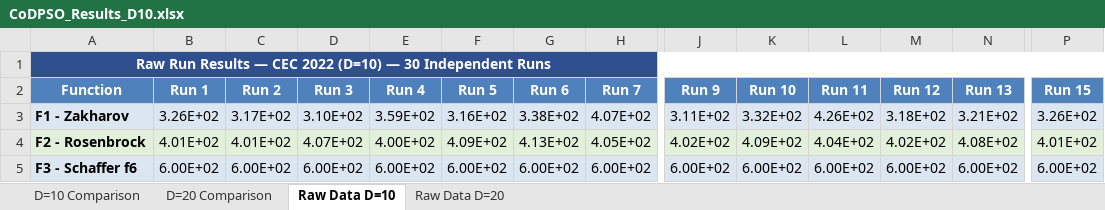
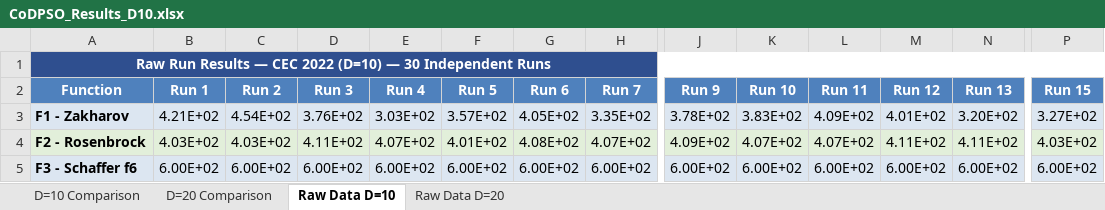
Before and after one commit to minidu97/CoDPSO, an Excel workbook: CoDPSO_Results_D10.xlsx, sheet Raw Data D=10, drawn as a sheet; only a part is shown, gaps mark what is left out; values as stored, in another font and other column widths than the file's, no borders; the diff covers the shown part only; the diff names each change by its address in the sheet, - before the commit and + after, or states it on an @@ line.

Commit message:
value change

```diff
--- a/CoDPSO_Results_D10.xlsx (sheet Raw Data D=10)
+++ b/CoDPSO_Results_D10.xlsx (sheet Raw Data D=10)
-B3 (Run 1): 3.26E+02
+B3 (Run 1): 4.21E+02
-C3 (Run 2): 3.17E+02
+C3 (Run 2): 4.54E+02
-D3 (Run 3): 3.10E+02
+D3 (Run 3): 3.76E+02
-E3 (Run 4): 3.59E+02
+E3 (Run 4): 3.03E+02
-F3 (Run 5): 3.16E+02
+F3 (Run 5): 3.57E+02
-G3 (Run 6): 3.38E+02
+G3 (Run 6): 4.05E+02
-H3 (Run 7): 4.07E+02
+H3 (Run 7): 3.35E+02
-J3 (Run 9): 3.11E+02
+J3 (Run 9): 3.78E+02
-K3 (Run 10): 3.32E+02
+K3 (Run 10): 3.83E+02
-L3 (Run 11): 4.26E+02
+L3 (Run 11): 4.09E+02
-M3 (Run 12): 3.18E+02
+M3 (Run 12): 4.01E+02
-N3 (Run 13): 3.21E+02
+N3 (Run 13): 3.20E+02
-P3 (Run 15): 3.26E+02
+P3 (Run 15): 3.27E+02
-B4 (Run 1): 4.01E+02
+B4 (Run 1): 4.03E+02
-C4 (Run 2): 4.01E+02
+C4 (Run 2): 4.03E+02
-D4 (Run 3): 4.07E+02
+D4 (Run 3): 4.11E+02
-E4 (Run 4): 4.00E+02
+E4 (Run 4): 4.07E+02
-F4 (Run 5): 4.09E+02
+F4 (Run 5): 4.01E+02
-G4 (Run 6): 4.13E+02
+G4 (Run 6): 4.08E+02
-H4 (Run 7): 4.05E+02
+H4 (Run 7): 4.07E+02
-J4 (Run 9): 4.02E+02
+J4 (Run 9): 4.09E+02
-K4 (Run 10): 4.09E+02
+K4 (Run 10): 4.07E+02
-L4 (Run 11): 4.04E+02
+L4 (Run 11): 4.07E+02
-M4 (Run 12): 4.02E+02
+M4 (Run 12): 4.11E+02
-N4 (Run 13): 4.08E+02
+N4 (Run 13): 4.11E+02
-P4 (Run 15): 4.01E+02
+P4 (Run 15): 4.03E+02
```
Also changed, not shown: 191 edited cells elsewhere in this sheet, sheet D=10 Comparison, 4 other files.
